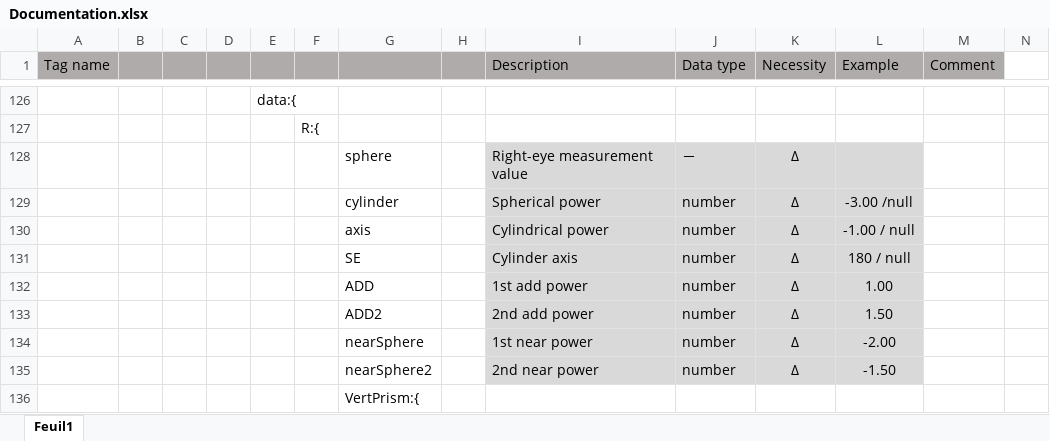
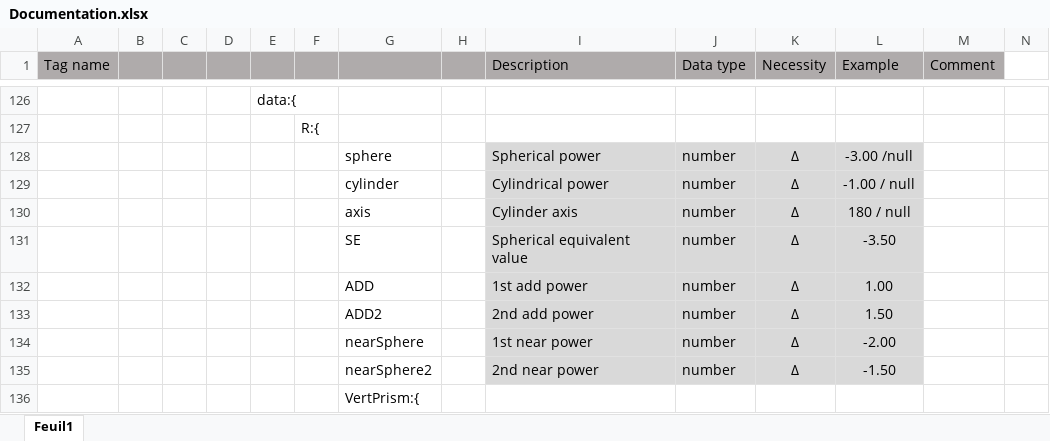
Before and after one commit to Nexio-Switzerland/refractive-JSON, an Excel workbook: Documentation.xlsx, sheet Feuil1, drawn as a sheet; only a part is shown, gaps mark what is left out; values as stored, in another font and other column widths than the file's, no borders; removed rows and columns are numbered as before the commit, all else as after; rows hold the shown columns only; the diff names each change by its address in the sheet, - before the commit and + after, or states it on an @@ line.

Commit message:
Definition of the data types
Valid Data Types
values must be one of the following data types:

a string
a number
null

```diff
--- a/Documentation.xlsx (sheet Feuil1)
+++ b/Documentation.xlsx (sheet Feuil1)
-row 128:  |  |  |  |  |  | sphere |  | Right-eye measurement value | － | Δ
-G128: cylinder
+G128: sphere
-G129: axis
+G129: cylinder
-G130: SE
+G130: axis
+row 131:  |  |  |  |  |  | SE |  | Spherical equivalent value | number | Δ | -3.50
```
Also changed, not shown: 5 other files.
